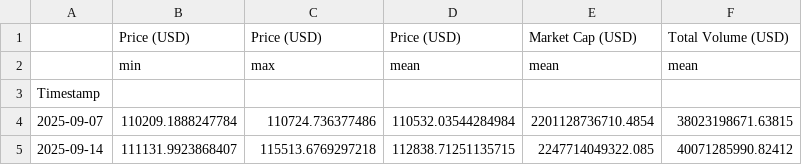
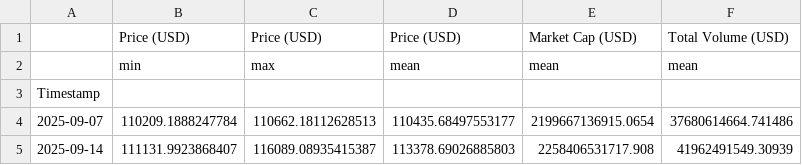
Before and after one commit to giladAlboher/pandas_-project, a CSV file: data/weekly_statistics.csv, drawn as a sheet.

```diff
--- a/data/weekly_statistics.csv
+++ b/data/weekly_statistics.csv
@@ -3,3 +3,3 @@
 Timestamp,,,,,
-2025-09-07,110209.1888247784,110724.736377486,110532.03544284984,2201128736710.4854,38023198671.63815
-2025-09-14,111131.9923868407,115513.6769297218,112838.71251135715,2247714049322.085,40071285990.82412
+2025-09-07,110209.1888247784,110662.18112628513,110435.68497553177,2199667136915.0654,37680614664.741486
+2025-09-14,111131.9923868407,116089.08935415387,113378.69026885803,2258406531717.908,41962491549.30939
```
Also changed, not shown: data/bitcoin_prices_week.csv, 1 other file.
